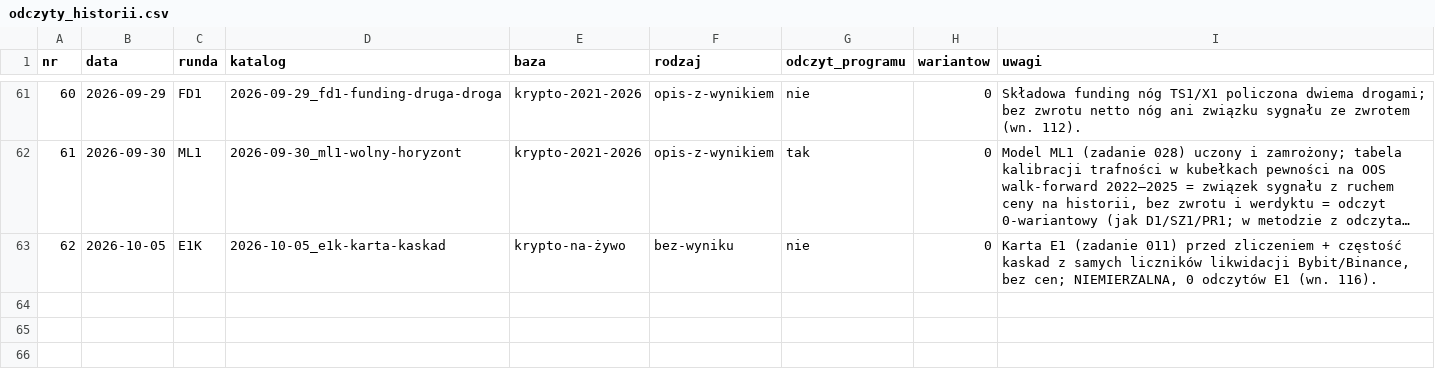
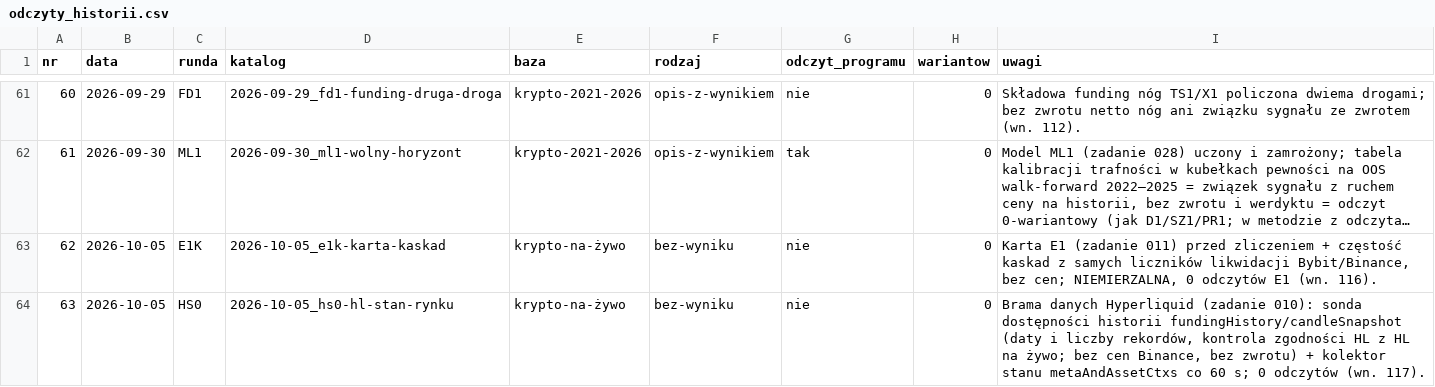
Before and after one commit to piotrgebala/alpha, a CSV file: runs/odczyty_historii.csv, drawn as a sheet; only a part is shown, gaps mark what is left out; long unchanged cells end in …; the diff names each change by its address in the sheet, - before the commit and + after, or states it on an @@ line.

```diff
--- a/runs/odczyty_historii.csv
+++ b/runs/odczyty_historii.csv
+row 64: 63 | 2026-10-05 | HS0 | 2026-10-05_hs0-hl-stan-rynku | krypto-na-żywo | bez-wyniku | nie | 0 | Brama danych Hyperliquid (zadanie 010): sonda dostępności historii fundingHistory/candleSnapshot (daty i liczby rekordów, kontrola zgodności HL z HL na żywo; bez cen Binance, bez zwrotu) + kolektor stanu metaAndAssetCtxs co 60 s; 0 odczytów (wn. 117).
```
Also changed, not shown: 6 other files.
